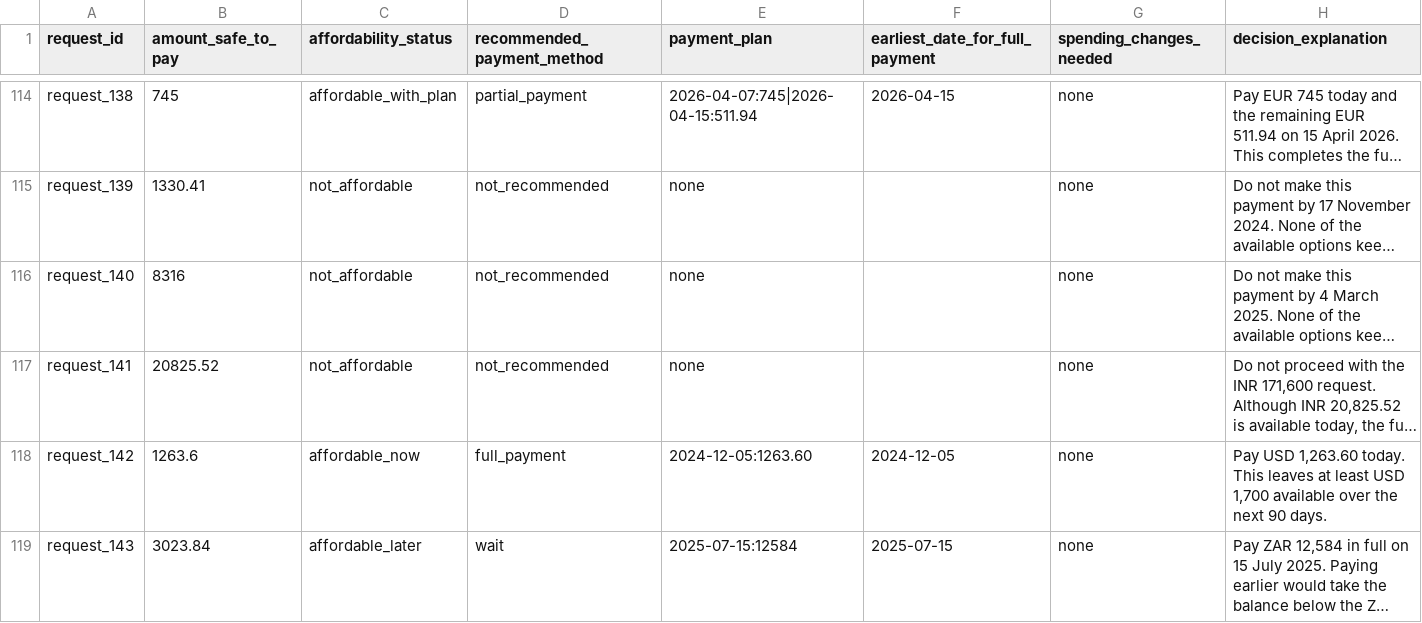
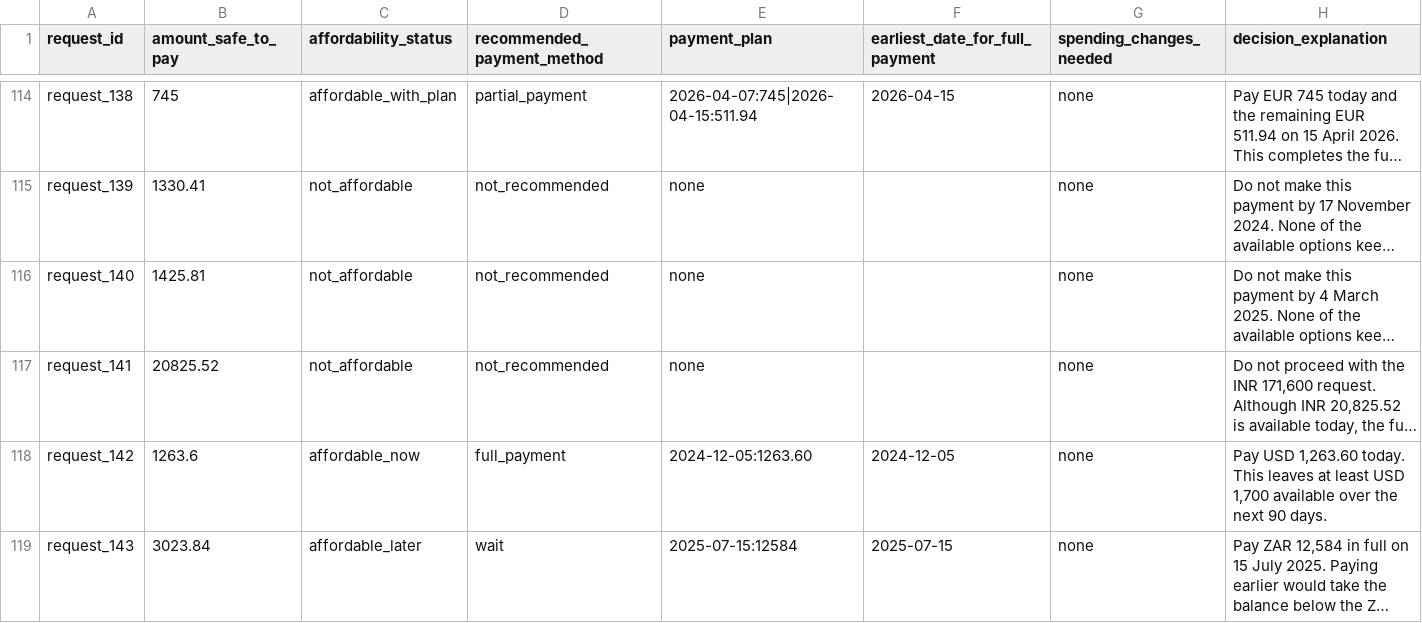
Before and after one commit to mauryapg13/bowman, a CSV file: output.csv, drawn as a sheet; only a part is shown, gaps mark what is left out; long unchanged cells end in …; the diff covers the shown part only; the diff names each change by its address in the sheet, - before the commit and + after, or states it on an @@ line.

```diff
--- a/output.csv
+++ b/output.csv
-B116 (amount_safe_to_pay): 8316
+B116 (amount_safe_to_pay): 1425.81
```
Also changed, not shown: 60 edited cells elsewhere in this file, 3 other files.
